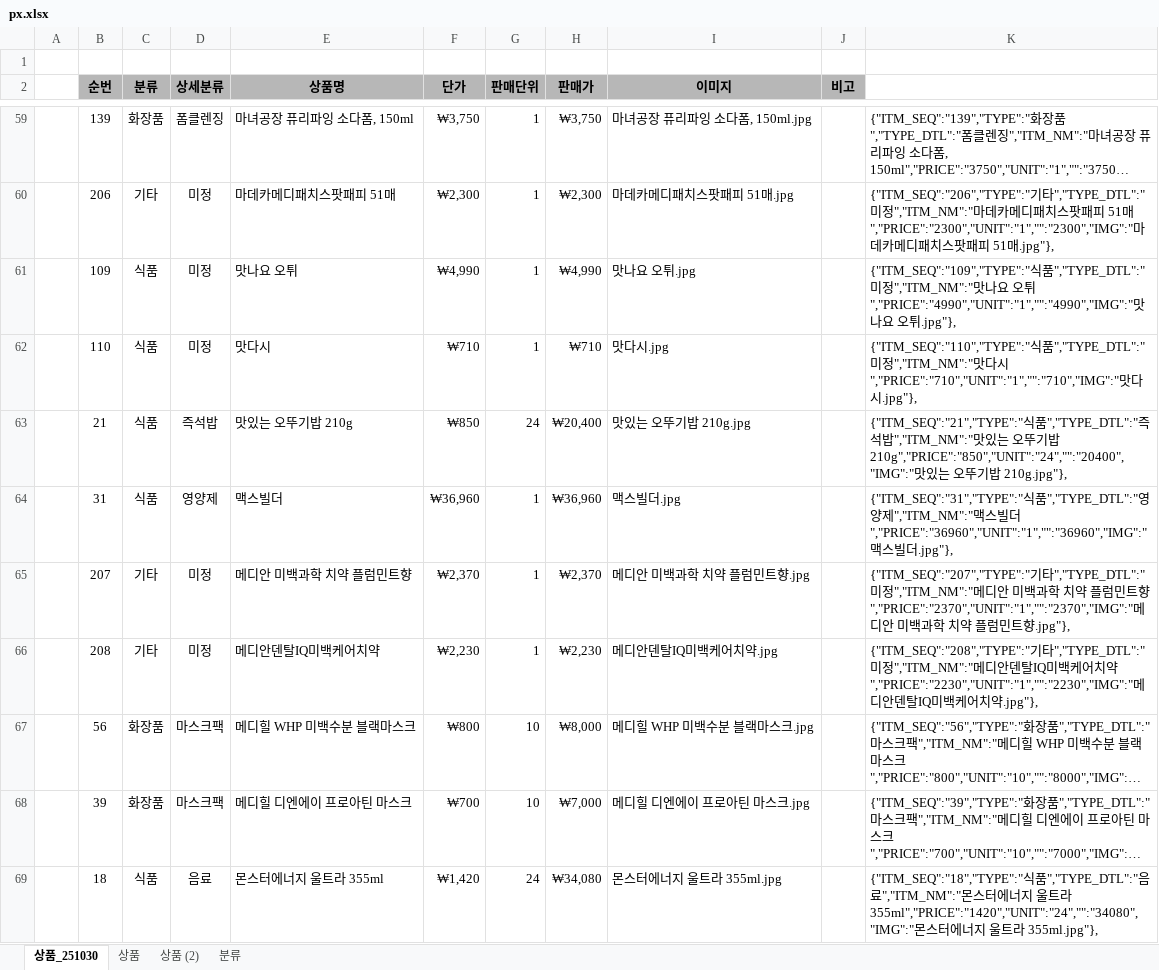
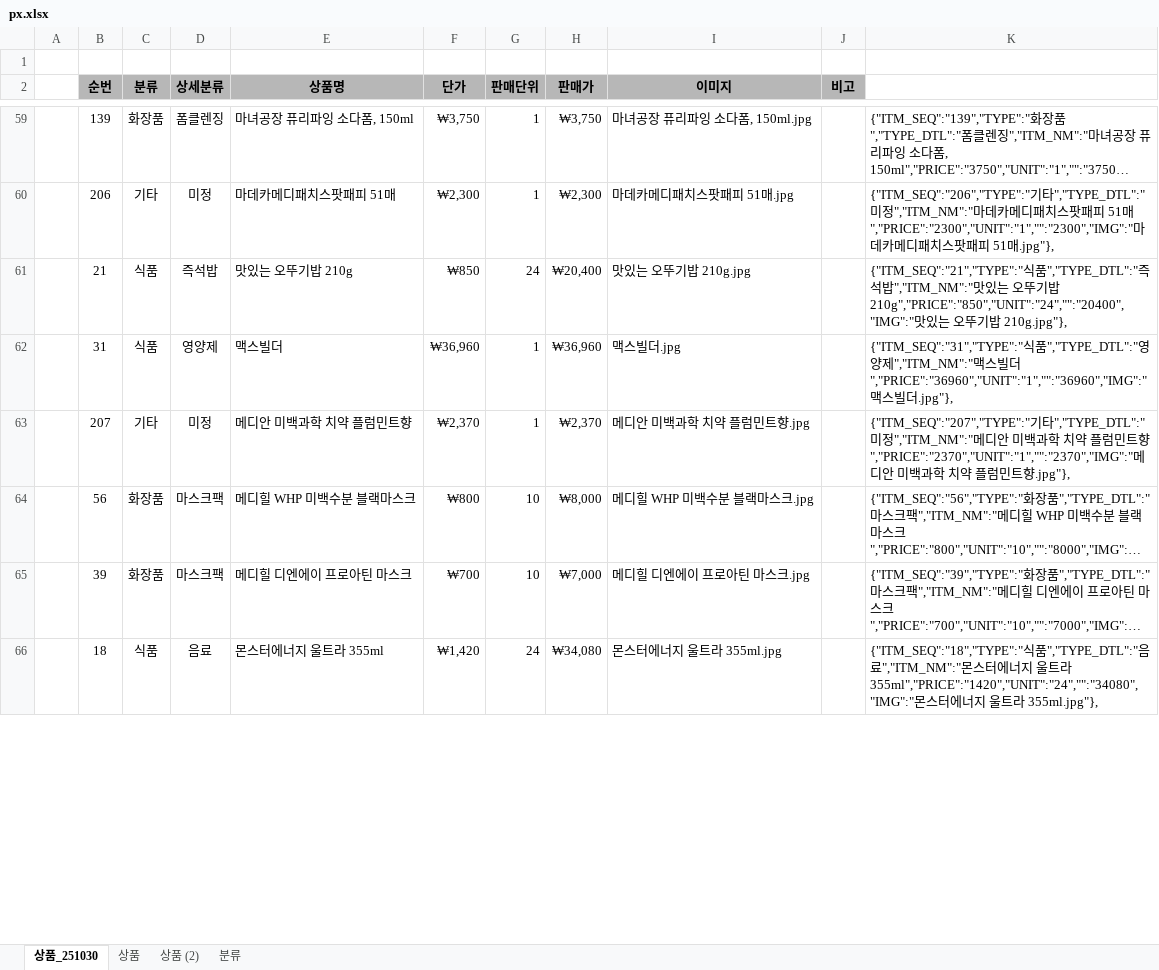
Before and after one commit to yhoo0094/pxtemp, an Excel workbook: px.xlsx, sheet 상품_251030, drawn as a sheet; only a part is shown, gaps mark what is left out; long unchanged cells end in …; values as stored, in another font and other column widths than the file's, no borders; the diff covers the shown part only; the diff names each change by its address in the sheet, - before the commit and + after, or states it on an @@ line.

```diff
--- a/px.xlsx (sheet 상품_251030)
+++ b/px.xlsx (sheet 상품_251030)
-row 61:  | 109 | 식품 | 미정 | 맛나요 오튀 | ₩4,990 | 1 | ₩4,990 | 맛나요 오튀.jpg |  | {"ITM_SEQ":"109","TYPE":"식품","TYPE_DTL":"미정","ITM_NM":"맛나요 오튀","PRICE":"4990","UNIT":"1","":"4990","IMG":"맛나요 오튀.jpg"},
-row 62:  | 110 | 식품 | 미정 | 맛다시 | ₩710 | 1 | ₩710 | 맛다시.jpg |  | {"ITM_SEQ":"110","TYPE":"식품","TYPE_DTL":"미정","ITM_NM":"맛다시","PRICE":"710","UNIT":"1","":"710","IMG":"맛다시.jpg"},
-row 66:  | 208 | 기타 | 미정 | 메디안덴탈IQ미백케어치약 | ₩2,230 | 1 | ₩2,230 | 메디안덴탈IQ미백케어치약.jpg |  | {"ITM_SEQ":"208","TYPE":"기타","TYPE_DTL":"미정","ITM_NM":"메디안덴탈IQ미백케어치약","PRICE":"2230","UNIT":"1","":"2230","IMG":"메디안덴탈IQ미백케어치약.jpg"},
```
Also changed, not shown: 19 removed rows and 68 edited cells elsewhere in this sheet, formulas that keep their value, 37 other files.
